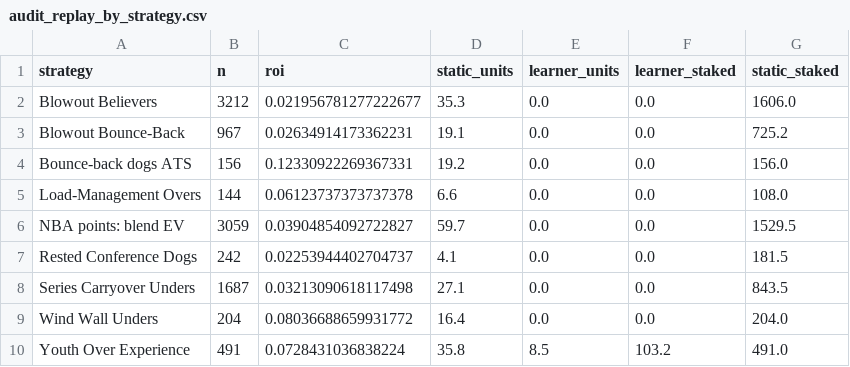
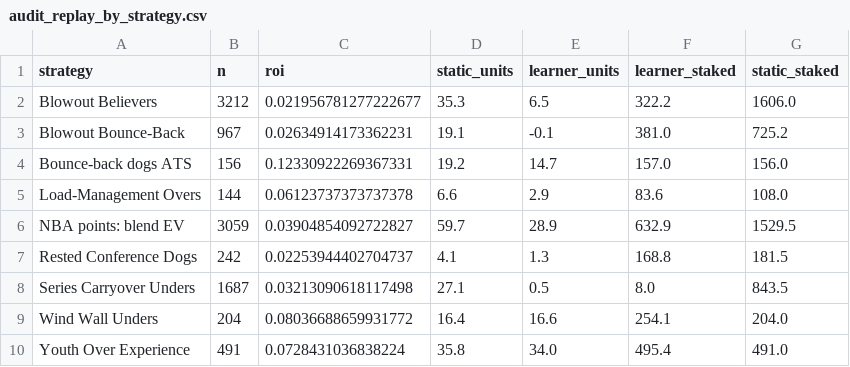
Before and after one commit to tcase0618/AgenticSportsBetting, a CSV file: results/audit_replay_by_strategy.csv, drawn as a sheet.

```diff
--- a/results/audit_replay_by_strategy.csv
+++ b/results/audit_replay_by_strategy.csv
@@ -1,10 +1,10 @@
 strategy,n,roi,static_units,learner_units,learner_staked,static_staked
-Blowout Believers,3212,0.021956781277222677,35.3,0.0,0.0,1606.0
-Blowout Bounce-Back,967,0.02634914173362231,19.1,0.0,0.0,725.2
-Bounce-back dogs ATS,156,0.12330922269367331,19.2,0.0,0.0,156.0
-Load-Management Overs,144,0.06123737373737378,6.6,0.0,0.0,108.0
-NBA points: blend EV,3059,0.03904854092722827,59.7,0.0,0.0,1529.5
-Rested Conference Dogs,242,0.02253944402704737,4.1,0.0,0.0,181.5
-Series Carryover Unders,1687,0.03213090618117498,27.1,0.0,0.0,843.5
-Wind Wall Unders,204,0.08036688659931772,16.4,0.0,0.0,204.0
-Youth Over Experience,491,0.0728431036838224,35.8,8.5,103.2,491.0
+Blowout Believers,3212,0.021956781277222677,35.3,6.5,322.2,1606.0
+Blowout Bounce-Back,967,0.02634914173362231,19.1,-0.1,381.0,725.2
+Bounce-back dogs ATS,156,0.12330922269367331,19.2,14.7,157.0,156.0
+Load-Management Overs,144,0.06123737373737378,6.6,2.9,83.6,108.0
+NBA points: blend EV,3059,0.03904854092722827,59.7,28.9,632.9,1529.5
+Rested Conference Dogs,242,0.02253944402704737,4.1,1.3,168.8,181.5
+Series Carryover Unders,1687,0.03213090618117498,27.1,0.5,8.0,843.5
+Wind Wall Unders,204,0.08036688659931772,16.4,16.6,254.1,204.0
+Youth Over Experience,491,0.0728431036838224,35.8,34.0,495.4,491.0
```
Also changed, not shown: results/audit_grades.csv, results/audit_learner_state.csv, 3 other files.
